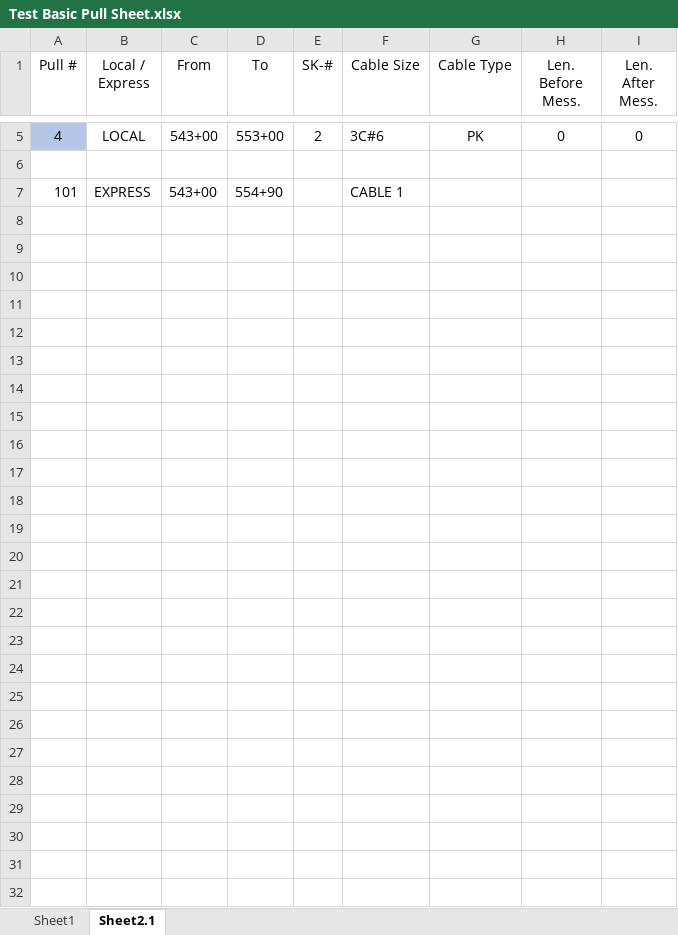
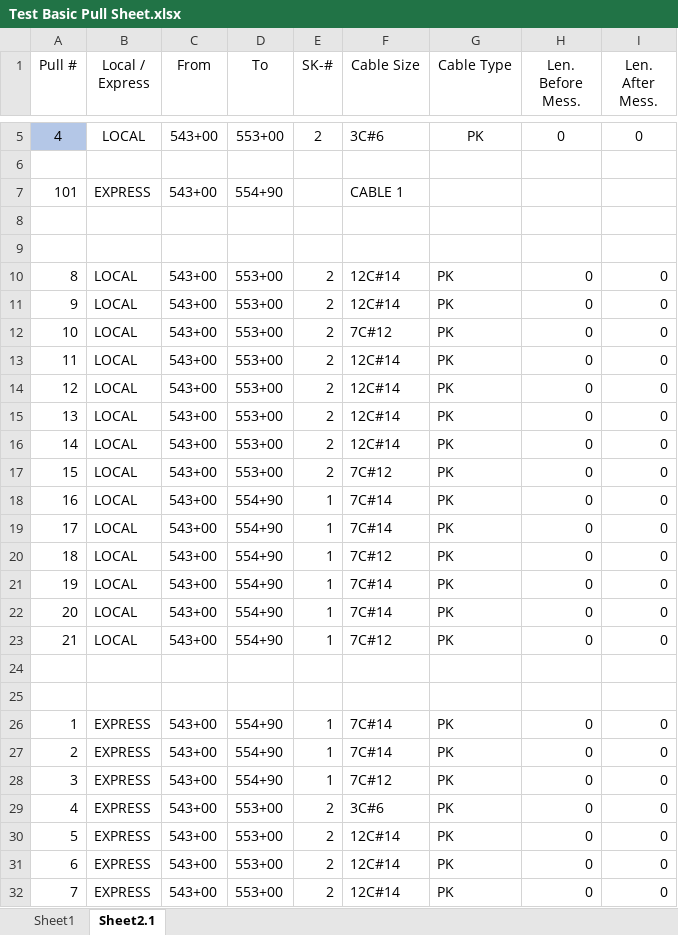
Before and after one commit to TCE-Innovation/Cable-Run-Optimizer, an Excel workbook: Test Basic Pull Sheet.xlsx, sheet Sheet2.1, drawn as a sheet; only a part is shown, gaps mark what is left out; values as stored, in another font and other column widths than the file's, no borders; conditional formats not drawn; the diff names each change by its address in the sheet, - before the commit and + after, or states it on an @@ line.

```diff
--- a/Test Basic Pull Sheet.xlsx (sheet Sheet2.1)
+++ b/Test Basic Pull Sheet.xlsx (sheet Sheet2.1)
+row 8: (empty)
+row 9: (empty)
+row 10: 8 | LOCAL | 543+00 | 553+00 | 2 | 12C#14 | PK | 0 | 0
+row 11: 9 | LOCAL | 543+00 | 553+00 | 2 | 12C#14 | PK | 0 | 0
+row 12: 10 | LOCAL | 543+00 | 553+00 | 2 | 7C#12 | PK | 0 | 0
+row 13: 11 | LOCAL | 543+00 | 553+00 | 2 | 12C#14 | PK | 0 | 0
+row 14: 12 | LOCAL | 543+00 | 553+00 | 2 | 12C#14 | PK | 0 | 0
+row 15: 13 | LOCAL | 543+00 | 553+00 | 2 | 12C#14 | PK | 0 | 0
+row 16: 14 | LOCAL | 543+00 | 553+00 | 2 | 12C#14 | PK | 0 | 0
+row 17: 15 | LOCAL | 543+00 | 553+00 | 2 | 7C#12 | PK | 0 | 0
+row 18: 16 | LOCAL | 543+00 | 554+90 | 1 | 7C#14 | PK | 0 | 0
+row 19: 17 | LOCAL | 543+00 | 554+90 | 1 | 7C#14 | PK | 0 | 0
+row 20: 18 | LOCAL | 543+00 | 554+90 | 1 | 7C#12 | PK | 0 | 0
+row 21: 19 | LOCAL | 543+00 | 554+90 | 1 | 7C#14 | PK | 0 | 0
+row 22: 20 | LOCAL | 543+00 | 554+90 | 1 | 7C#14 | PK | 0 | 0
+row 23: 21 | LOCAL | 543+00 | 554+90 | 1 | 7C#12 | PK | 0 | 0
+row 24: (empty)
+row 25: (empty)
+row 26: 1 | EXPRESS | 543+00 | 554+90 | 1 | 7C#14 | PK | 0 | 0
+row 27: 2 | EXPRESS | 543+00 | 554+90 | 1 | 7C#14 | PK | 0 | 0
+row 28: 3 | EXPRESS | 543+00 | 554+90 | 1 | 7C#12 | PK | 0 | 0
+row 29: 4 | EXPRESS | 543+00 | 553+00 | 2 | 3C#6 | PK | 0 | 0
+row 30: 5 | EXPRESS | 543+00 | 553+00 | 2 | 12C#14 | PK | 0 | 0
+row 31: 6 | EXPRESS | 543+00 | 553+00 | 2 | 12C#14 | PK | 0 | 0
+row 32: 7 | EXPRESS | 543+00 | 553+00 | 2 | 12C#14 | PK | 0 | 0
```
Also changed, not shown: sheet Sheet1, Output File.xlsx, 3 other files.
